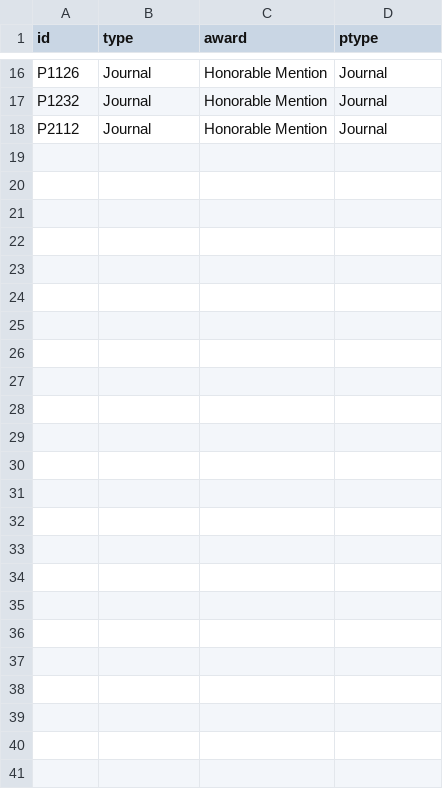
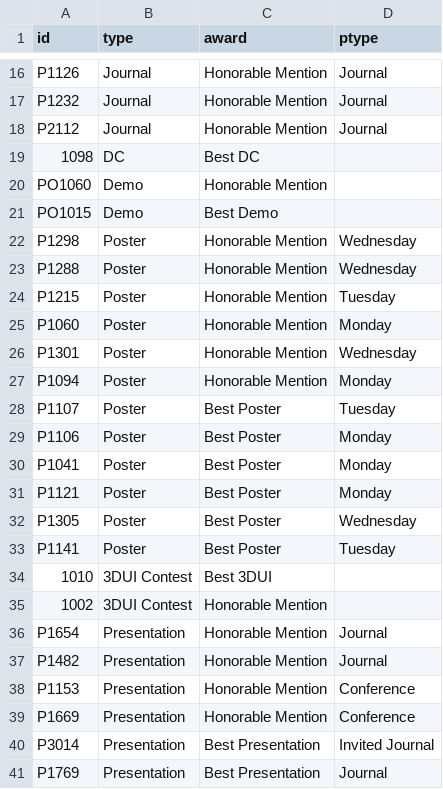
Before and after one commit to ieeevr/2024-test, a CSV file: _data/awards.csv, drawn as a sheet; only a part is shown, gaps mark what is left out; the diff names each change by its address in the sheet, - before the commit and + after, or states it on an @@ line.

Commit message:
Awards

```diff
--- a/_data/awards.csv
+++ b/_data/awards.csv
+row 19: 1098 | DC | Best DC
+row 20: PO1060 | Demo | Honorable Mention
+row 21: PO1015 | Demo | Best Demo
+row 22: P1298 | Poster | Honorable Mention | Wednesday
+row 23: P1288 | Poster | Honorable Mention | Wednesday
+row 24: P1215 | Poster | Honorable Mention | Tuesday
+row 25: P1060 | Poster | Honorable Mention | Monday
+row 26: P1301 | Poster | Honorable Mention | Wednesday
+row 27: P1094 | Poster | Honorable Mention | Monday
+row 28: P1107 | Poster | Best Poster | Tuesday
+row 29: P1106 | Poster | Best Poster | Monday
+row 30: P1041 | Poster | Best Poster | Monday
+row 31: P1121 | Poster | Best Poster | Monday
+row 32: P1305 | Poster | Best Poster | Wednesday
+row 33: P1141 | Poster | Best Poster | Tuesday
+row 34: 1010 | 3DUI Contest | Best 3DUI
+row 35: 1002 | 3DUI Contest | Honorable Mention
+row 36: P1654 | Presentation | Honorable Mention | Journal
+row 37: P1482 | Presentation | Honorable Mention | Journal
+row 38: P1153 | Presentation | Honorable Mention | Conference
+row 39: P1669 | Presentation | Honorable Mention | Conference
+row 40: P3014 | Presentation | Best Presentation | Invited Journal
+row 41: P1769 | Presentation | Best Presentation | Journal
```
Also changed, not shown: 5 other files.
